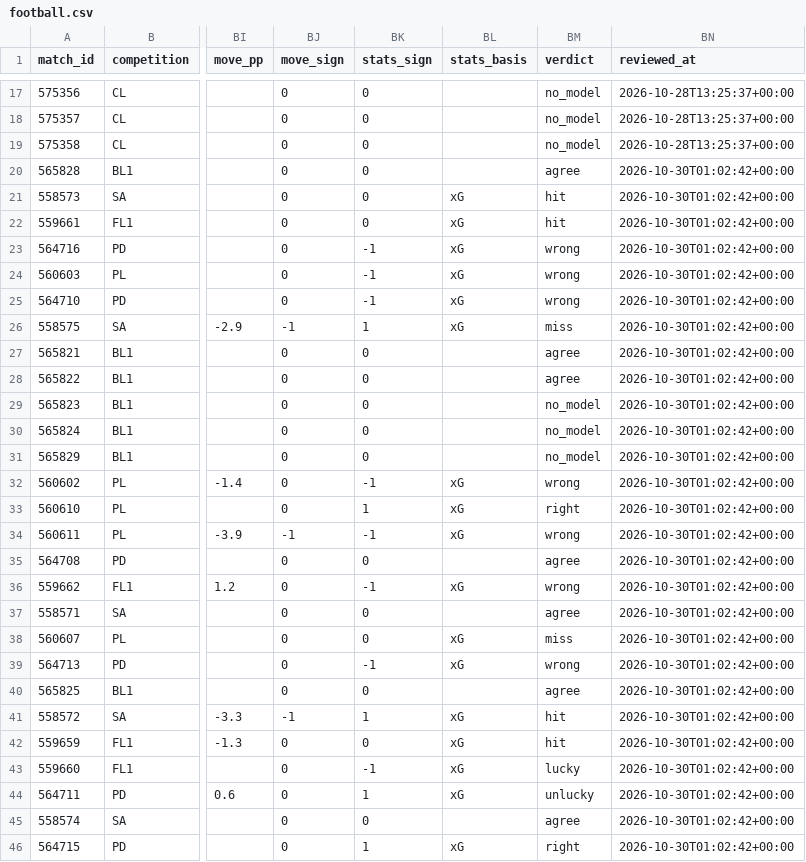
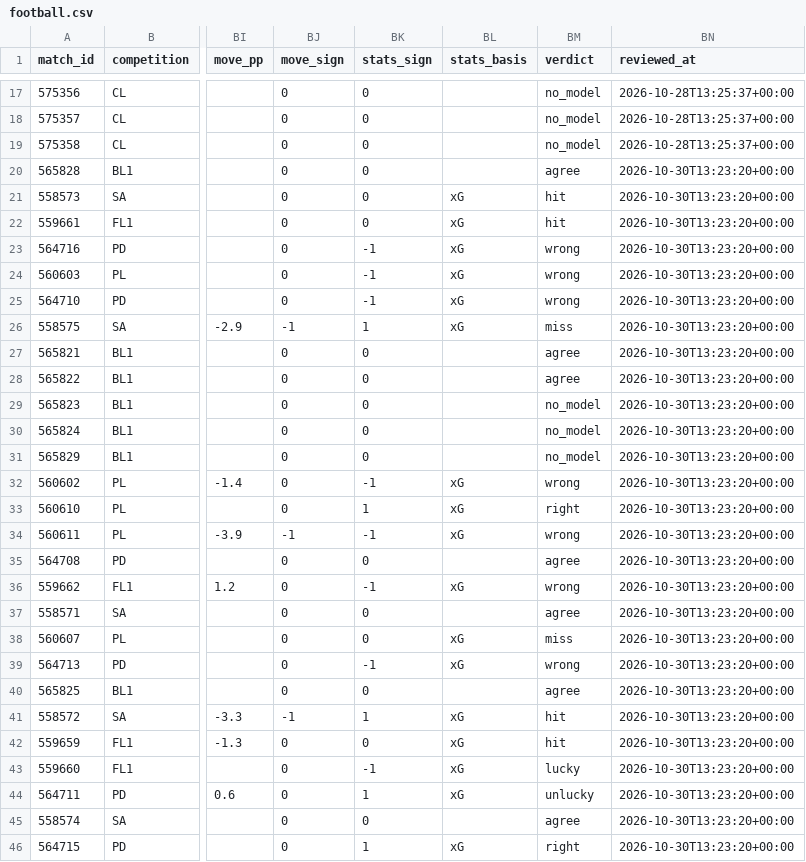
Before and after one commit to panchiyu1-cloud/sports-analyzer, a CSV file: data/reviews/football.csv, drawn as a sheet; only a part is shown, gaps mark what is left out; the diff covers the shown part only; the diff names each change by its address in the sheet, - before the commit and + after, or states it on an @@ line.

```diff
--- a/data/reviews/football.csv
+++ b/data/reviews/football.csv
-BN20:BN46 (reviewed_at): 2026-10-30T01:02:42+00:00
+BN20:BN46 (reviewed_at): 2026-10-30T13:23:20+00:00
```
Also changed, not shown: 98 edited cells elsewhere in this file, data/ledger.csv, 16 other files.
